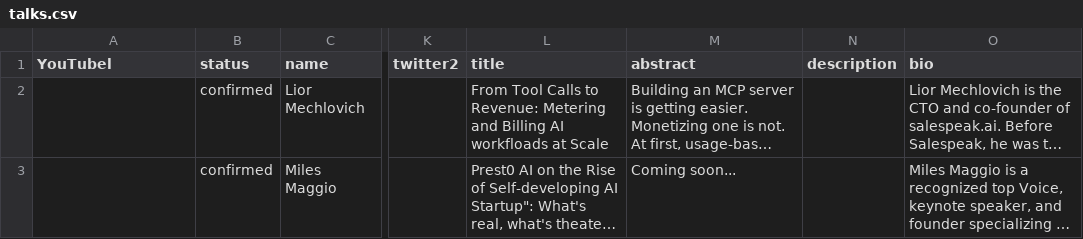
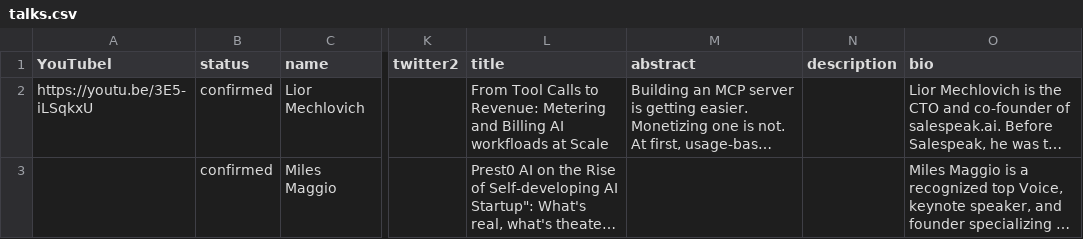
Before and after one commit to sreday/llmday, a CSV file: 2026-redwood-city-q4/talks.csv, drawn as a sheet; only a part is shown, gaps mark what is left out; long unchanged cells end in …; the diff covers the shown part only; the diff names each change by its address in the sheet, - before the commit and + after, or states it on an @@ line.

```diff
--- a/2026-redwood-city-q4/talks.csv
+++ b/2026-redwood-city-q4/talks.csv
-A2 (YouTubel): (empty)
+A2 (YouTubel): https://youtu.be/3E5-iLSqkxU
-M3 (abstract): Coming soon...
+M3 (abstract): (empty)
```
Also changed, not shown: 1 removed row elsewhere in this file, 28 other files.
